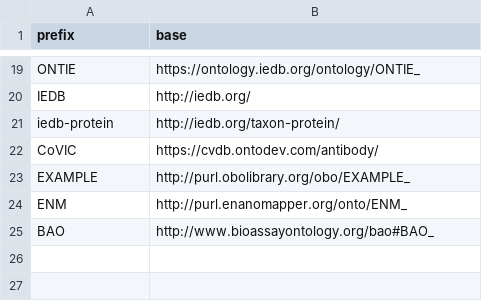
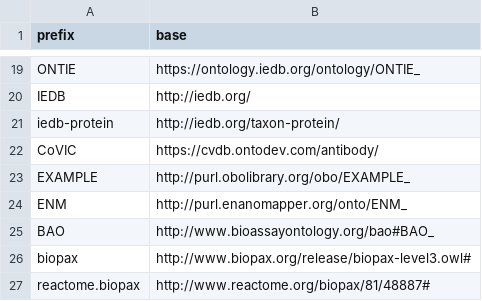
Before and after one commit to INCATools/semantic-sql, a CSV file: src/semsql/builder/prefixes/prefixes_curated.csv, drawn as a sheet; only a part is shown, gaps mark what is left out.

```diff
--- a/src/semsql/builder/prefixes/prefixes_curated.csv
+++ b/src/semsql/builder/prefixes/prefixes_curated.csv
@@ -25 +25,3 @@ ENM,http://purl.enanomapper.org/onto/ENM_
 BAO,http://www.bioassayontology.org/bao#BAO_
+biopax,http://www.biopax.org/release/biopax-level3.owl#
+reactome.biopax,http://www.reactome.org/biopax/81/48887#
```
Also changed, not shown: src/semsql/builder/prefixes/prefixes.csv, 3 other files.
